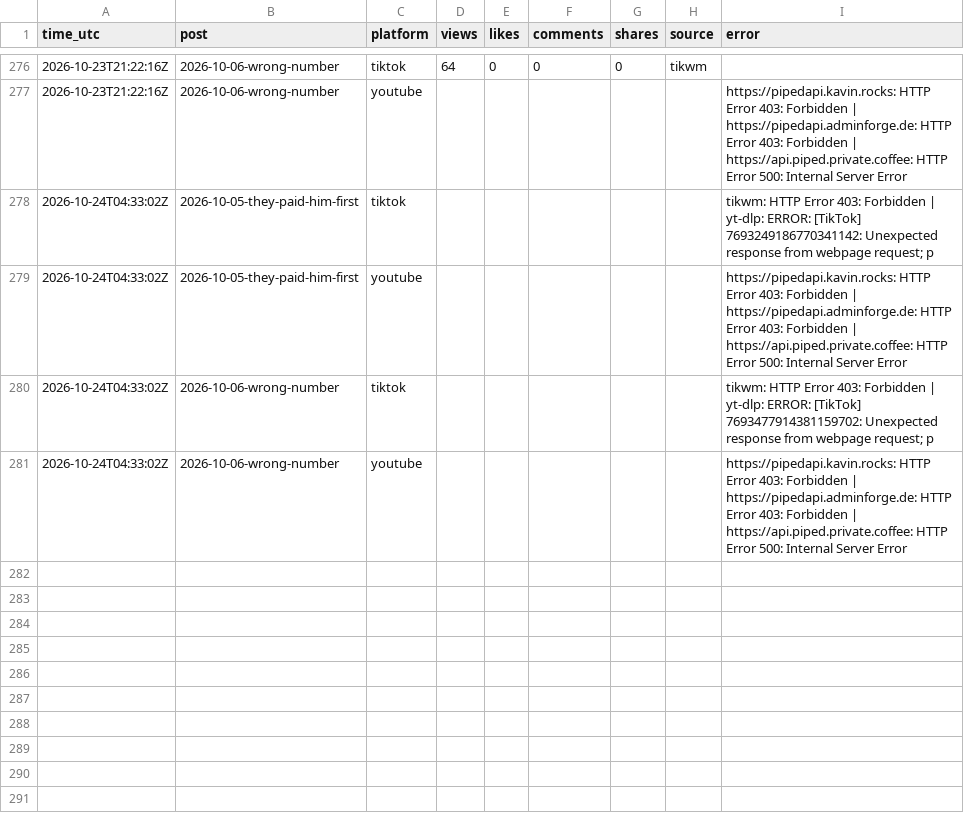
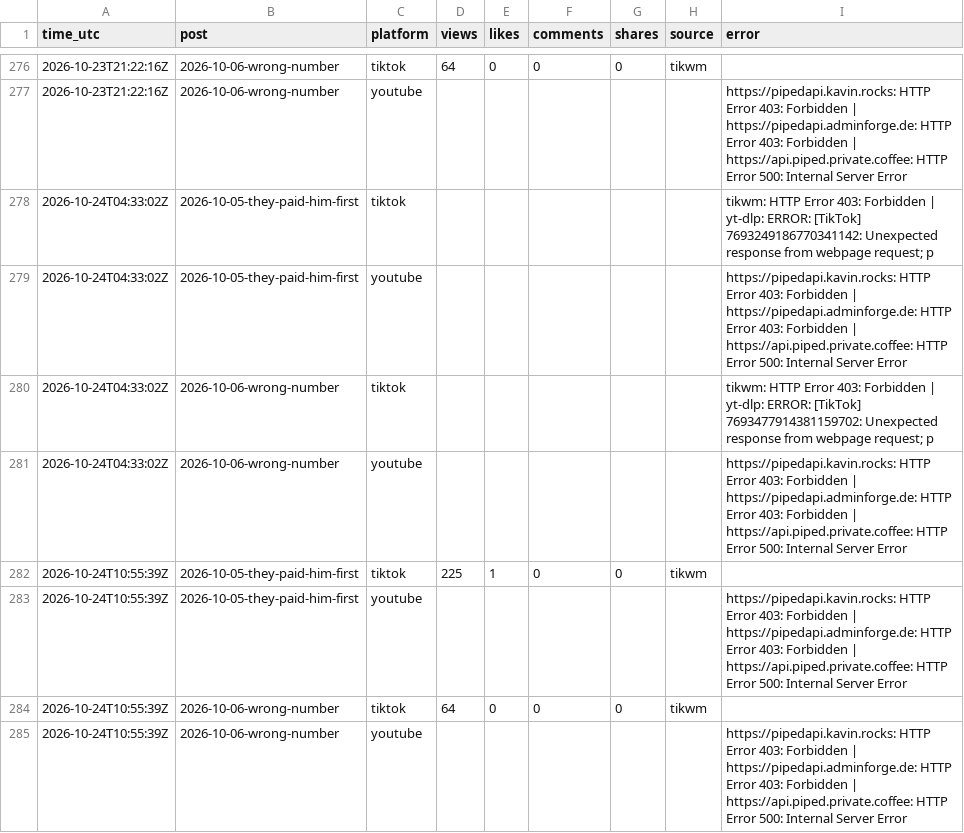
Before and after one commit to emailwhatsapp79-cloud/scamdecoded-media, a CSV file: stats/history.csv, drawn as a sheet; only a part is shown, gaps mark what is left out; the diff names each change by its address in the sheet, - before the commit and + after, or states it on an @@ line.

Commit message:
Update stats

```diff
--- a/stats/history.csv
+++ b/stats/history.csv
+row 282: 2026-10-24T10:55:39Z | 2026-10-05-they-paid-him-first | tiktok | 225 | 1 | 0 | 0 | tikwm
+row 283: 2026-10-24T10:55:39Z | 2026-10-05-they-paid-him-first | youtube |  |  |  |  |  | https://pipedapi.kavin.rocks: HTTP Error 403: Forbidden | https://pipedapi.adminforge.de: HTTP Error 403: Forbidden | https://api.piped.private.coffee: HTTP Error 500: Internal Server Error
+row 284: 2026-10-24T10:55:39Z | 2026-10-06-wrong-number | tiktok | 64 | 0 | 0 | 0 | tikwm
+row 285: 2026-10-24T10:55:39Z | 2026-10-06-wrong-number | youtube |  |  |  |  |  | https://pipedapi.kavin.rocks: HTTP Error 403: Forbidden | https://pipedapi.adminforge.de: HTTP Error 403: Forbidden | https://api.piped.private.coffee: HTTP Error 500: Internal Server Error
```
Also changed, not shown: 1 other file.
